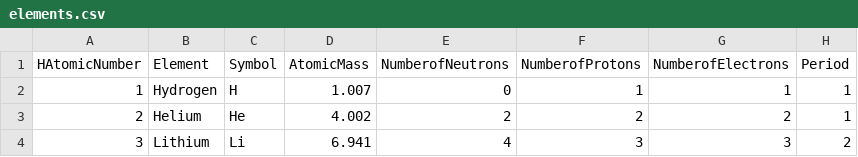
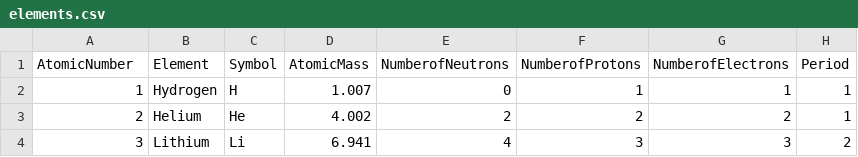
Before and after one commit to Balner123/CHEMICKE_PRVKY, a CSV file: elements.csv, drawn as a sheet; only a part is shown; the diff names each change by its address in the sheet, - before the commit and + after, or states it on an @@ line.

```diff
--- a/elements.csv
+++ b/elements.csv
-A1: HAtomicNumber
+A1: AtomicNumber
```
Also changed, not shown: 1 other file.
